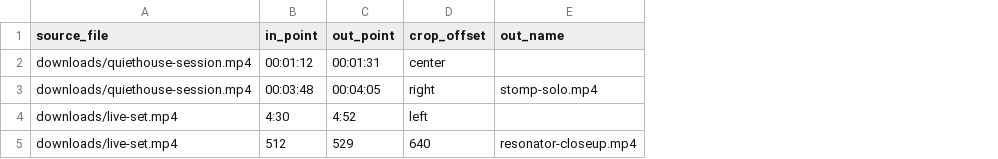
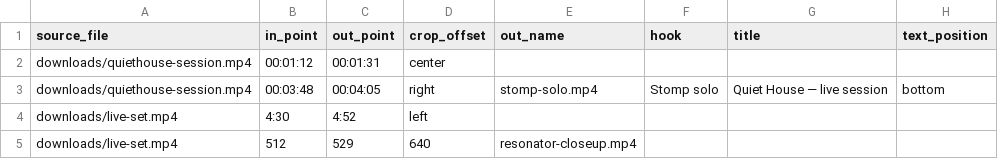
Before and after one commit to tjbaker/footlight, a CSV file: clips.example.csv, drawn as a sheet; the diff names each change by its address in the sheet, - before the commit and + after, or states it on an @@ line.

```diff
--- a/clips.example.csv
+++ b/clips.example.csv
+column F (hook), row 3: Stomp solo
+column G (title), row 3: Quiet House — live session
+column H (text_position), row 3: bottom
```
Also changed, not shown: 1 other file.
